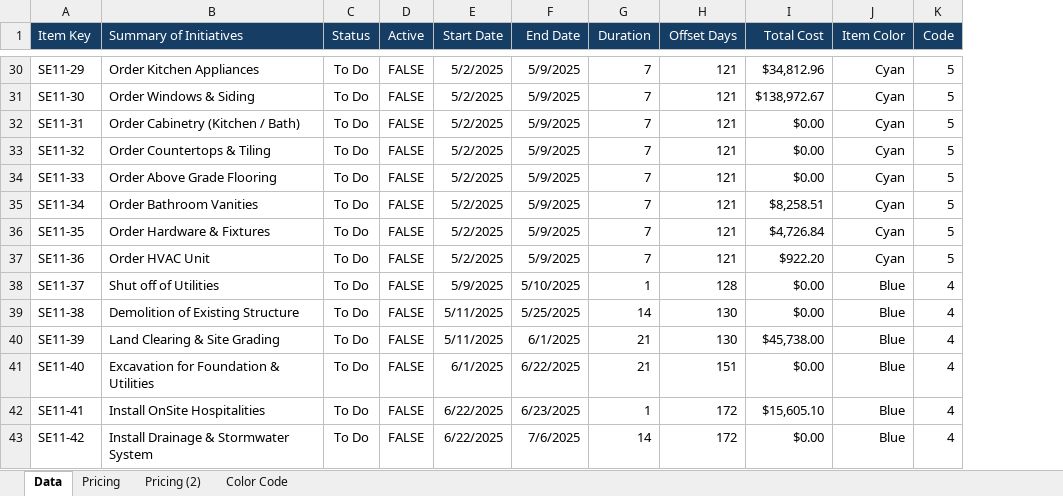
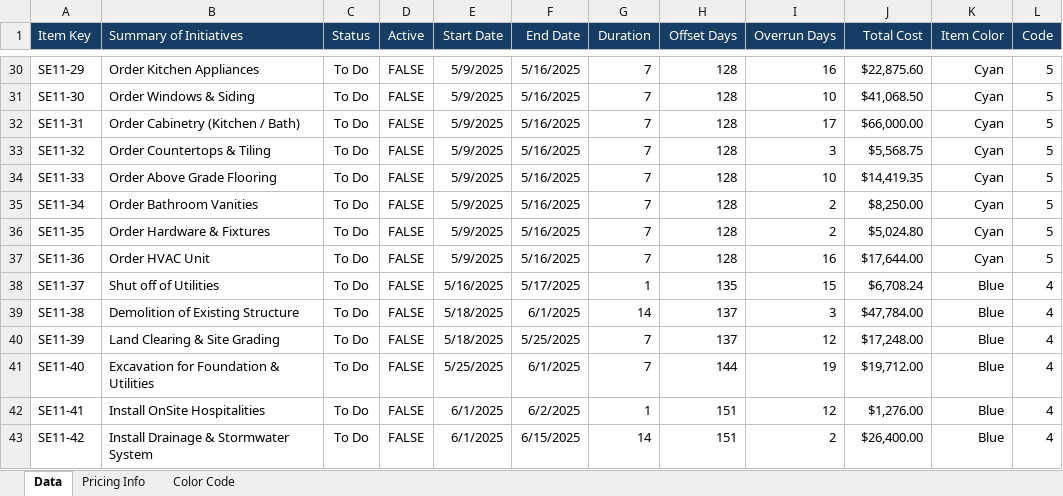
Before and after one commit to adkathlete/punchlist-timelines, an Excel workbook: public/punchlists/punchlist.xlsx, sheet Data, drawn as a sheet; only a part is shown, gaps mark what is left out; values as stored, in another font and other column widths than the file's, no borders; conditional formats not drawn; addresses are those after the commit; the diff covers the shown part only; the diff names each change by its address in the sheet, - before the commit and + after, or states it on an @@ line.

```diff
--- a/public/punchlists/punchlist.xlsx (sheet Data)
+++ b/public/punchlists/punchlist.xlsx (sheet Data)
-sheet tab: Pricing
+sheet tab: Pricing Info
-sheet tab: Pricing (2)
+column I (Overrun Days), rows 30-43: 16 | 10 | 17 | 3 | 10 | 2 | 2 | 16 | 15 | 3 | 12 | 19 | 12 | 2
-E30:E37 (Start Date): 5/2/2025
+E30:E37 (Start Date): 5/9/2025
-F30:F37 (End Date): 5/9/2025
+F30:F37 (End Date): 5/16/2025
-H30:H37 (Offset Days): 121
+H30:H37 (Offset Days): 128
-J30 (Total Cost): $34,812.96
+J30 (Total Cost): $22,875.60
-J31 (Total Cost): $138,972.67
+J31 (Total Cost): $41,068.50
-J32 (Total Cost): $0.00
+J32 (Total Cost): $66,000.00
-J33 (Total Cost): $0.00
+J33 (Total Cost): $5,568.75
-J34 (Total Cost): $0.00
+J34 (Total Cost): $14,419.35
-J35 (Total Cost): $8,258.51
+J35 (Total Cost): $8,250.00
-J36 (Total Cost): $4,726.84
+J36 (Total Cost): $5,024.80
-J37 (Total Cost): $922.20
+J37 (Total Cost): $17,644.00
-E38 (Start Date): 5/9/2025
+E38 (Start Date): 5/16/2025
-F38 (End Date): 5/10/2025
+F38 (End Date): 5/17/2025
-H38 (Offset Days): 128
+H38 (Offset Days): 135
-J38 (Total Cost): $0.00
+J38 (Total Cost): $6,708.24
-E39:E40 (Start Date): 5/11/2025
+E39:E40 (Start Date): 5/18/2025
-F39 (End Date): 5/25/2025
+F39 (End Date): 6/1/2025
-H39:H40 (Offset Days): 130
+H39:H40 (Offset Days): 137
-J39 (Total Cost): $0.00
+J39 (Total Cost): $47,784.00
-F40 (End Date): 6/1/2025
+F40 (End Date): 5/25/2025
-G40:G41 (Duration): 21
+G40:G41 (Duration): 7
-J40 (Total Cost): $45,738.00
+J40 (Total Cost): $17,248.00
-E41 (Start Date): 6/1/2025
+E41 (Start Date): 5/25/2025
-F41 (End Date): 6/22/2025
+F41 (End Date): 6/1/2025
-H41 (Offset Days): 151
+H41 (Offset Days): 144
-J41 (Total Cost): $0.00
+J41 (Total Cost): $19,712.00
-E42:E43 (Start Date): 6/22/2025
+E42:E43 (Start Date): 6/1/2025
-F42 (End Date): 6/23/2025
+F42 (End Date): 6/2/2025
-H42:H43 (Offset Days): 172
+H42:H43 (Offset Days): 151
-J42 (Total Cost): $15,605.10
+J42 (Total Cost): $1,276.00
-F43 (End Date): 7/6/2025
+F43 (End Date): 6/15/2025
-J43 (Total Cost): $0.00
+J43 (Total Cost): $26,400.00
```
Also changed, not shown: 273 edited cells elsewhere in this sheet, sheet Pricing Info, formulas that keep their value, 8 other files.
